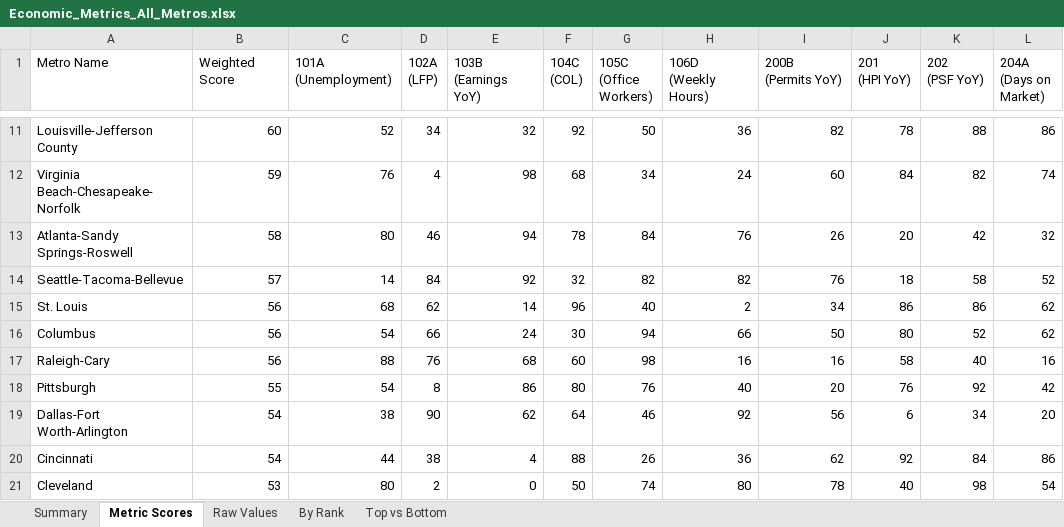
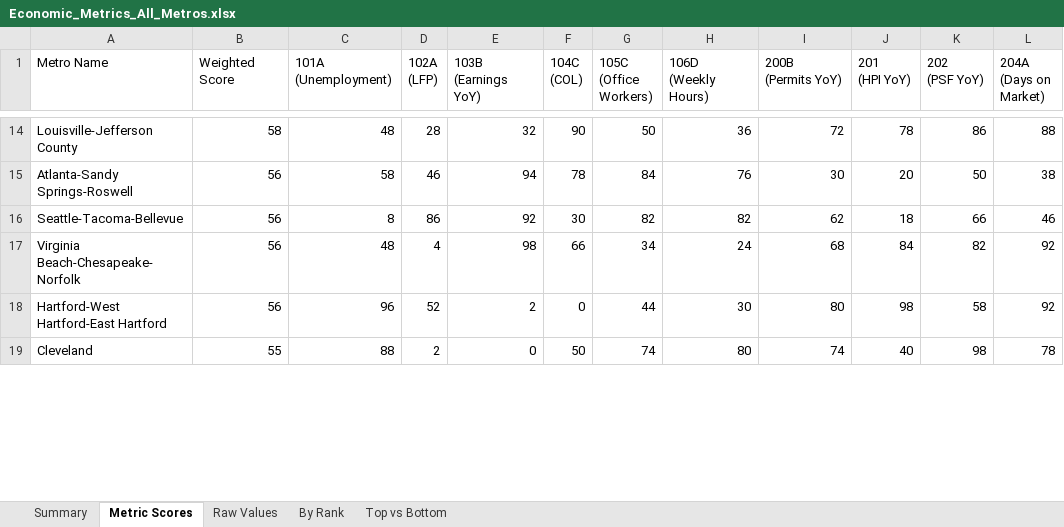
Before and after one commit to danielwipert/city.economic.health, an Excel workbook: Economic_Metrics_All_Metros.xlsx, sheet Metric Scores, drawn as a sheet; only a part is shown, gaps mark what is left out; values as stored, in another font and other column widths than the file's, no cell formats; removed rows and columns are numbered as before the commit, all else as after; the diff covers the shown part only; the diff names each change by its address in the sheet, - before the commit and + after, or states it on an @@ line.

```diff
--- a/Economic_Metrics_All_Metros.xlsx (sheet Metric Scores)
+++ b/Economic_Metrics_All_Metros.xlsx (sheet Metric Scores)
-B14 (Weighted Score): 60
+B14 (Weighted Score): 58
-C14 (101A (Unemployment)): 52
+C14 (101A (Unemployment)): 48
-D14 (102A (LFP)): 34
+D14 (102A (LFP)): 28
-F14 (104C (COL)): 92
+F14 (104C (COL)): 90
-I14 (200B (Permits YoY)): 82
+I14 (200B (Permits YoY)): 72
-K14 (202 (PSF YoY)): 88
+K14 (202 (PSF YoY)): 86
-L14 (204A (Days on Market)): 86
+L14 (204A (Days on Market)): 88
-row 12: Virginia Beach-Chesapeake-Norfolk | 59 | 76 | 4 | 98 | 68 | 34 | 24 | 60 | 84 | 82 | 74
-B15 (Weighted Score): 58
+B15 (Weighted Score): 56
-C15 (101A (Unemployment)): 80
+C15 (101A (Unemployment)): 58
-I15 (200B (Permits YoY)): 26
+I15 (200B (Permits YoY)): 30
-K15 (202 (PSF YoY)): 42
+K15 (202 (PSF YoY)): 50
-L15 (204A (Days on Market)): 32
+L15 (204A (Days on Market)): 38
-B16 (Weighted Score): 57
+B16 (Weighted Score): 56
-C16 (101A (Unemployment)): 14
+C16 (101A (Unemployment)): 8
-D16 (102A (LFP)): 84
+D16 (102A (LFP)): 86
-F16 (104C (COL)): 32
+F16 (104C (COL)): 30
-I16 (200B (Permits YoY)): 76
+I16 (200B (Permits YoY)): 62
-K16 (202 (PSF YoY)): 58
+K16 (202 (PSF YoY)): 66
-L16 (204A (Days on Market)): 52
+L16 (204A (Days on Market)): 46
-row 15: St. Louis | 56 | 68 | 62 | 14 | 96 | 40 | 2 | 34 | 86 | 86 | 62
-row 16: Columbus | 56 | 54 | 66 | 24 | 30 | 94 | 66 | 50 | 80 | 52 | 62
-row 17: Raleigh-Cary | 56 | 88 | 76 | 68 | 60 | 98 | 16 | 16 | 58 | 40 | 16
-row 18: Pittsburgh | 55 | 54 | 8 | 86 | 80 | 76 | 40 | 20 | 76 | 92 | 42
-row 19: Dallas-Fort Worth-Arlington | 54 | 38 | 90 | 62 | 64 | 46 | 92 | 56 | 6 | 34 | 20
-row 20: Cincinnati | 54 | 44 | 38 | 4 | 88 | 26 | 36 | 62 | 92 | 84 | 86
+row 17: Virginia Beach-Chesapeake-Norfolk | 56 | 48 | 4 | 98 | 66 | 34 | 24 | 68 | 84 | 82 | 92
+row 18: Hartford-West Hartford-East Hartford | 56 | 96 | 52 | 2 | 0 | 44 | 30 | 80 | 98 | 58 | 92
-B19 (Weighted Score): 53
+B19 (Weighted Score): 55
-C19 (101A (Unemployment)): 80
+C19 (101A (Unemployment)): 88
-I19 (200B (Permits YoY)): 78
+I19 (200B (Permits YoY)): 74
-L19 (204A (Days on Market)): 54
+L19 (204A (Days on Market)): 78
```
Also changed, not shown: 23 added rows, 18 removed rows and 119 edited cells elsewhere in this sheet, sheet Raw Values, sheet Summary, sheet By Rank, sheet Top vs Bottom, cell formats, 54 other files.
